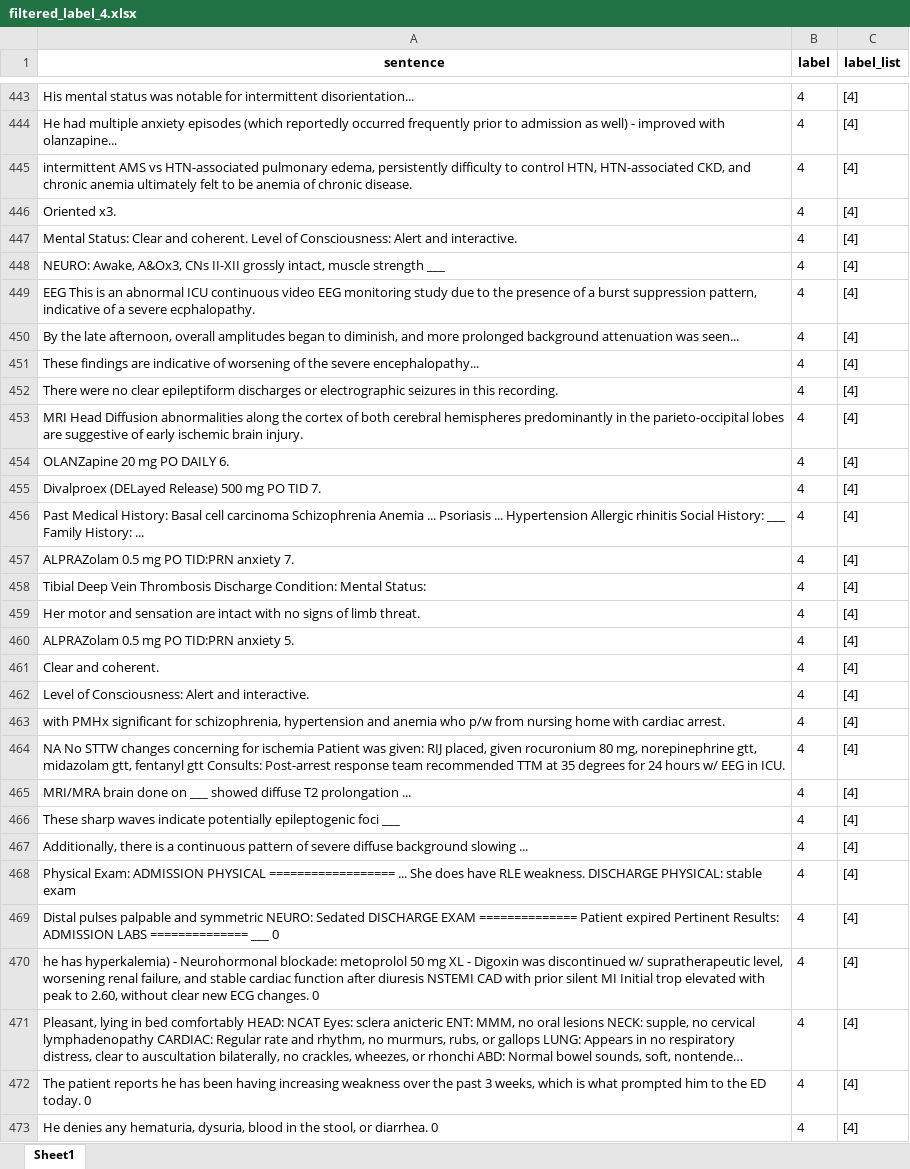
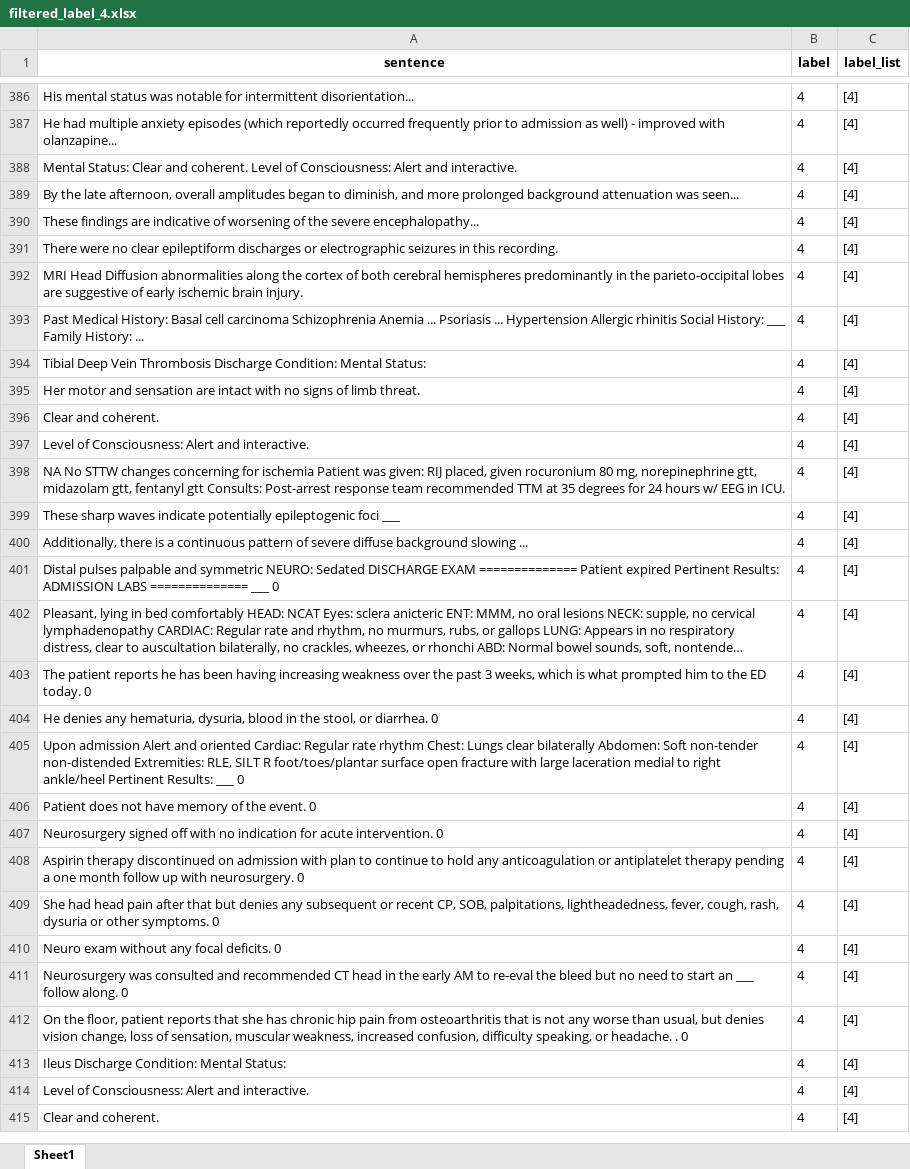
Before and after one commit to AlessandroPerelli/com6911-teamdn1, an Excel workbook: annotated_data/category-specific/filtered_label_4.xlsx, sheet Sheet1, drawn as a sheet; only a part is shown, gaps mark what is left out; the shorter side is filled out with more unchanged rows; long unchanged cells end in …; values as stored, in another font and other column widths than the file's, no borders; charts and pictures not drawn; the diff covers the shown part only; the diff names each change by its address in the sheet, - before the commit and + after, or states it on an @@ line.

```diff
--- a/annotated_data/category-specific/filtered_label_4.xlsx (sheet Sheet1)
+++ b/annotated_data/category-specific/filtered_label_4.xlsx (sheet Sheet1)
-row 445: intermittent AMS vs HTN-associated pulmonary edema, persistently difficulty to control HTN, HTN-associated CKD, and chronic anemia ultimately felt to be anemia of chronic disease. | 4 | [4]
-row 446: Oriented x3. | 4 | [4]
-row 448: NEURO: Awake, A&Ox3, CNs II-XII grossly intact, muscle strength ___ | 4 | [4]
-row 449: EEG This is an abnormal ICU continuous video EEG monitoring study due to the presence of a burst suppression pattern, indicative of a severe ecphalopathy. | 4 | [4]
-row 454: OLANZapine 20 mg PO DAILY 6. | 4 | [4]
-row 455: Divalproex (DELayed Release) 500 mg PO TID 7. | 4 | [4]
-row 457: ALPRAZolam 0.5 mg PO TID:PRN anxiety 7. | 4 | [4]
-row 460: ALPRAZolam 0.5 mg PO TID:PRN anxiety 5. | 4 | [4]
-row 463: with PMHx significant for schizophrenia, hypertension and anemia who p/w from nursing home with cardiac arrest. | 4 | [4]
-row 465: MRI/MRA brain done on ___ showed diffuse T2 prolongation ... | 4 | [4]
-row 468: Physical Exam: ADMISSION PHYSICAL ================== ... She does have RLE weakness. DISCHARGE PHYSICAL: stable exam | 4 | [4]
-row 470: he has hyperkalemia) - Neurohormonal blockade: metoprolol 50 mg XL - Digoxin was discontinued w/ supratherapeutic level, worsening renal failure, and stable cardiac function after diuresis NSTEMI CAD with prior silent MI Initial trop elevated with peak to 2.60, without clear new ECG changes. 0 | 4 | [4]
```
Also changed, not shown: 66 removed rows elsewhere in this sheet, charts or pictures, annotated_data/category-specific/filtered_label_1.xlsx, annotated_data/category-specific/filtered_label_2.xlsx, 6 other files.
